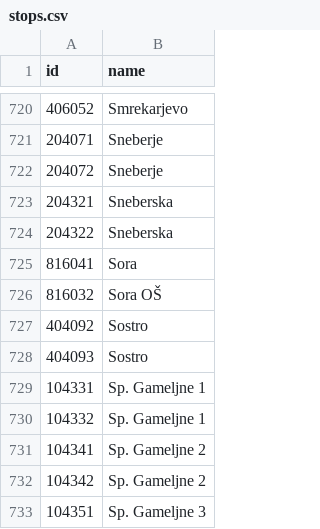
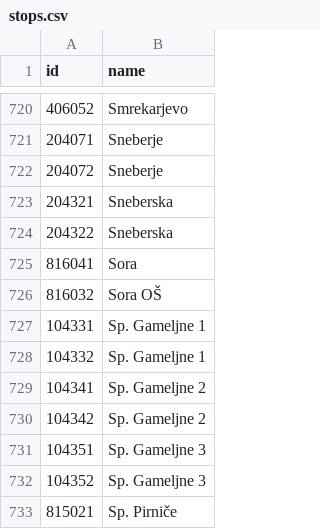
Before and after one commit to openstreetmap-si/bus-routes-osm-lpp, a CSV file: data/lpp/stops.csv, drawn as a sheet; only a part is shown, gaps mark what is left out; the shorter side is filled out with more unchanged rows; the diff names each change by its address in the sheet, - before the commit and + after, or states it on an @@ line.

```diff
--- a/data/lpp/stops.csv
+++ b/data/lpp/stops.csv
-row 727: 404092 | Sostro
-row 728: 404093 | Sostro
```
Also changed, not shown: data/lpp/lines_stops.csv.
